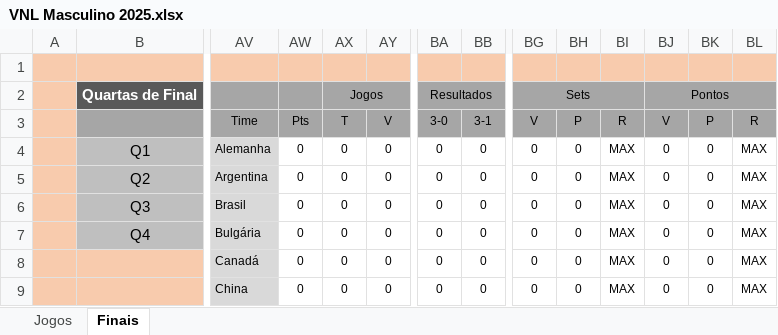
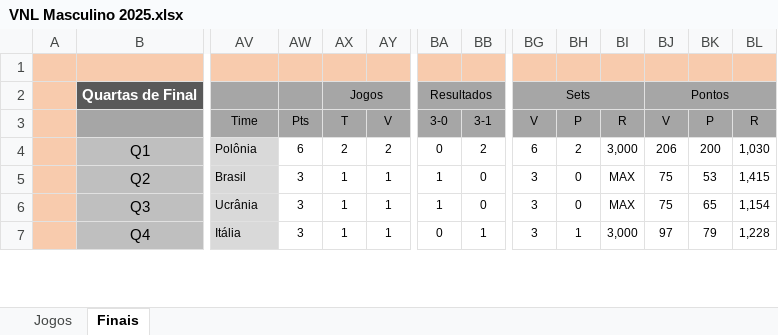
Before and after one commit to maurilyn/volei-planilha-VNL-masculino-2025, an Excel workbook: VNL Masculino 2025.xlsx, sheet Finais, drawn as a sheet; only a part is shown, gaps mark what is left out; values as stored, in another font and other column widths than the file's, no borders; conditional formats not drawn; removed rows and columns are numbered as before the commit, all else as after; rows hold the shown columns only; the diff covers the shown part only; the diff names each change by its address in the sheet, - before the commit and + after, or states it on an @@ line.

```diff
--- a/VNL Masculino 2025.xlsx (sheet Finais)
+++ b/VNL Masculino 2025.xlsx (sheet Finais)
-AV4 (Time): Alemanha
+AV4 (Time): Polônia
-AW4 (Pts): 0
+AW4 (Pts): 6
-AX4 (T): 0
+AX4 (T): 2
-AY4 (V): 0
+AY4 (V): 2
-BB4 (3-1): 0
+BB4 (3-1): 2
-BG4 (V): 0
+BG4 (V): 6
-BH4 (P): 0
+BH4 (P): 2
-BI4 (R): MAX
+BI4 (R): 3,000
-BJ4 (V): 0
+BJ4 (V): 206
-BK4 (P): 0
+BK4 (P): 200
-BL4 (R): MAX
+BL4 (R): 1,030
-AV5 (Time): Argentina
+AV5 (Time): Brasil
-AW5:AW7 (Pts): 0
+AW5:AW7 (Pts): 3
-AX5:AX7 (T): 0
+AX5:AX7 (T): 1
-AY5:AY7 (V): 0
+AY5:AY7 (V): 1
-BA5:BA6 (3-0): 0
+BA5:BA6 (3-0): 1
-BG5:BG7 (V): 0
+BG5:BG7 (V): 3
-BJ5:BJ6 (V): 0
+BJ5:BJ6 (V): 75
-BK5 (P): 0
+BK5 (P): 53
-BL5 (R): MAX
+BL5 (R): 1,415
-AV6 (Time): Brasil
+AV6 (Time): Ucrânia
-BK6 (P): 0
+BK6 (P): 65
-BL6 (R): MAX
+BL6 (R): 1,154
-AV7 (Time): Bulgária
+AV7 (Time): Itália
-BB7 (3-1): 0
+BB7 (3-1): 1
-BH7 (P): 0
+BH7 (P): 1
-BI7 (R): MAX
+BI7 (R): 3,000
-BJ7 (V): 0
+BJ7 (V): 97
-BK7 (P): 0
+BK7 (P): 79
-BL7 (R): MAX
+BL7 (R): 1,228
-row 8:  |  | Canadá | 0 | 0 | 0 | 0 | 0 | 0 | 0 | MAX | 0 | 0 | MAX
-row 9:  |  | China | 0 | 0 | 0 | 0 | 0 | 0 | 0 | MAX | 0 | 0 | MAX
```
Also changed, not shown: 9 added rows, 6 removed rows, 69 edited cells, cell formats and merged cells elsewhere in this sheet, sheet Jogos, formulas that keep their value, hidden cells.
